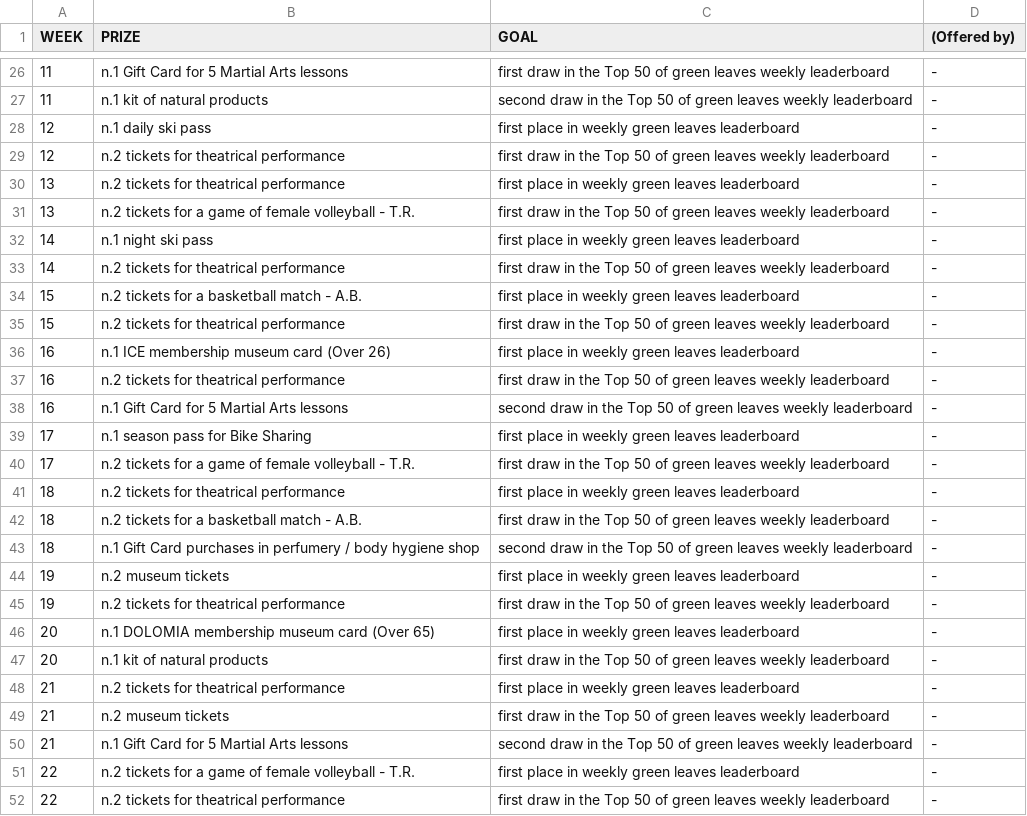
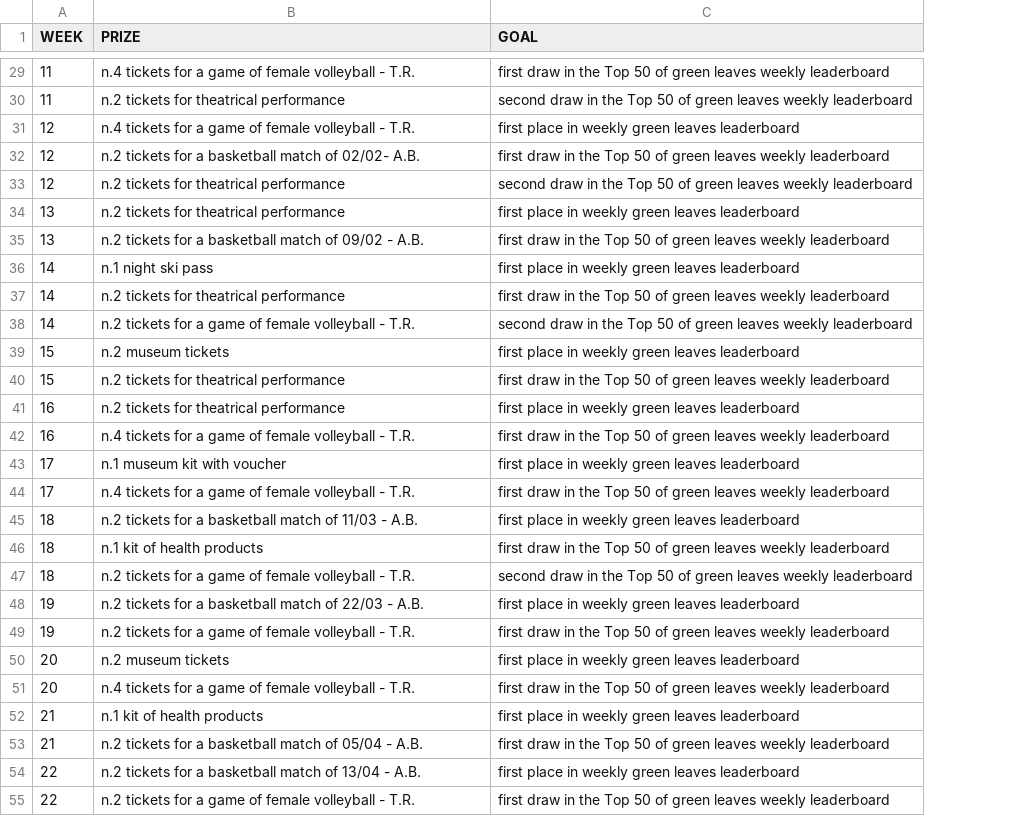
Before and after one commit to smartcommunitylab/sco.playgo, a CSV file: playandgo/src/main/resources/mail/conf_file/game_week_prize_en.csv, drawn as a sheet; only a part is shown, gaps mark what is left out; removed rows and columns are numbered as before the commit, all else as after; the diff covers the shown part only; the diff names each change by its address in the sheet, - before the commit and + after, or states it on an @@ line.

```diff
--- a/playandgo/src/main/resources/mail/conf_file/game_week_prize_en.csv
+++ b/playandgo/src/main/resources/mail/conf_file/game_week_prize_en.csv
-column D ((Offered by)), rows 26-37: all -; rows 39-49: all -; rows 51-52: - | -
-B29 (PRIZE): n.1 Gift Card for 5 Martial Arts lessons
+B29 (PRIZE): n.4 tickets for a game of female volleyball - T.R.
-B30 (PRIZE): n.1 kit of natural products
+B30 (PRIZE): n.2 tickets for theatrical performance
-B31 (PRIZE): n.1 daily ski pass
+B31 (PRIZE): n.4 tickets for a game of female volleyball - T.R.
+row 32: 12 | n.2 tickets for a basketball match of 02/02- A.B. | first draw in the Top 50 of green leaves weekly leaderboard
-C33 (GOAL): first draw in…
+C33 (GOAL): second draw in…
-B35 (PRIZE): …for a game of female volleyball - T.R.
+B35 (PRIZE): …for a basketball match of 09/02 - A.B.
+row 38: 14 | n.2 tickets for a game of female volleyball - T.R. | second draw in the Top 50 of green leaves weekly leaderboard
-B39 (PRIZE): n.2 tickets for a basketball match - A.B.
+B39 (PRIZE): n.2 museum tickets
-B41 (PRIZE): n.1 ICE membership museum card (Over 26)
+B41 (PRIZE): n.2 tickets for theatrical performance
-B42 (PRIZE): n.2 tickets for theatrical performance
+B42 (PRIZE): n.4 tickets for a game of female volleyball - T.R.
-row 38: 16 | n.1 Gift Card for 5 Martial Arts lessons | second draw in the Top 50 of green leaves weekly leaderboard | -
-B43 (PRIZE): n.1 season pass for Bike Sharing
+B43 (PRIZE): n.1 museum kit with voucher
-B44 (PRIZE): n.2 tickets for…
+B44 (PRIZE): n.4 tickets for…
-B45 (PRIZE): n.2 tickets for theatrical performance
+B45 (PRIZE): n.2 tickets for a basketball match of 11/03 - A.B.
-B46 (PRIZE): n.2 tickets for a basketball match - A.B.
+B46 (PRIZE): n.1 kit of health products
-B47 (PRIZE): n.1 Gift Card purchases in perfumery / body hygiene shop
+B47 (PRIZE): n.2 tickets for a game of female volleyball - T.R.
-B48 (PRIZE): n.2 museum tickets
+B48 (PRIZE): n.2 tickets for a basketball match of 22/03 - A.B.
-B49 (PRIZE): n.2 tickets for theatrical performance
+B49 (PRIZE): n.2 tickets for a game of female volleyball - T.R.
-B50 (PRIZE): n.1 DOLOMIA membership museum card (Over 65)
+B50 (PRIZE): n.2 museum tickets
-B51 (PRIZE): n.1 kit of natural products
+B51 (PRIZE): n.4 tickets for a game of female volleyball - T.R.
-B52 (PRIZE): n.2 tickets for theatrical performance
+B52 (PRIZE): n.1 kit of health products
-B53 (PRIZE): n.2 museum tickets
+B53 (PRIZE): n.2 tickets for a basketball match of 05/04 - A.B.
-row 50: 21 | n.1 Gift Card for 5 Martial Arts lessons | second draw in the Top 50 of green leaves weekly leaderboard | -
-B54 (PRIZE): …for a game of female volleyball - T.R.
+B54 (PRIZE): …for a basketball match of 13/04 - A.B.
-B55 (PRIZE): n.2 tickets for theatrical performance
+B55 (PRIZE): n.2 tickets for a game of female volleyball - T.R.
```
Also changed, not shown: 11 added rows, 3 removed rows and 28 edited cells elsewhere in this file, playandgo/src/main/resources/mail/conf_file/game_week_configuration.csv, playandgo/src/main/resources/mail/conf_file/game_week_prize_it.csv, 3 other files.
